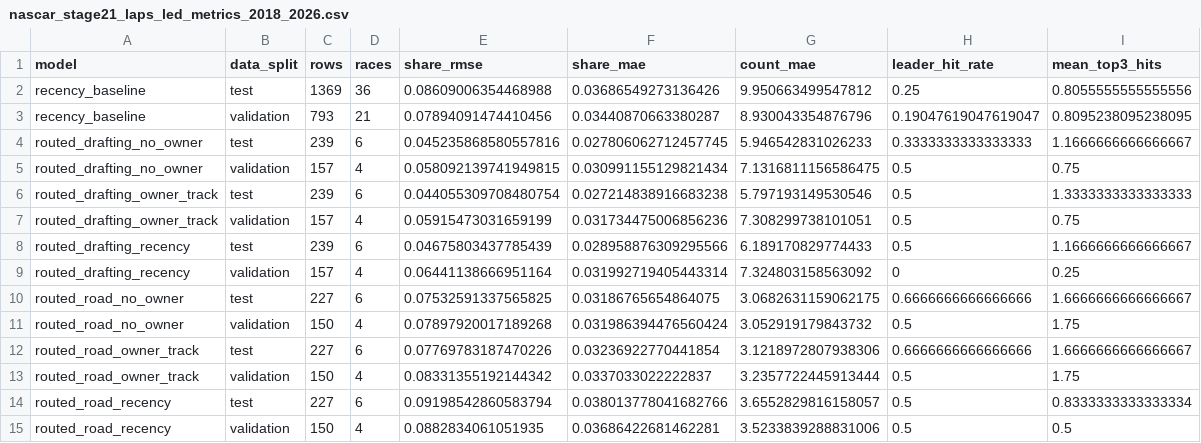
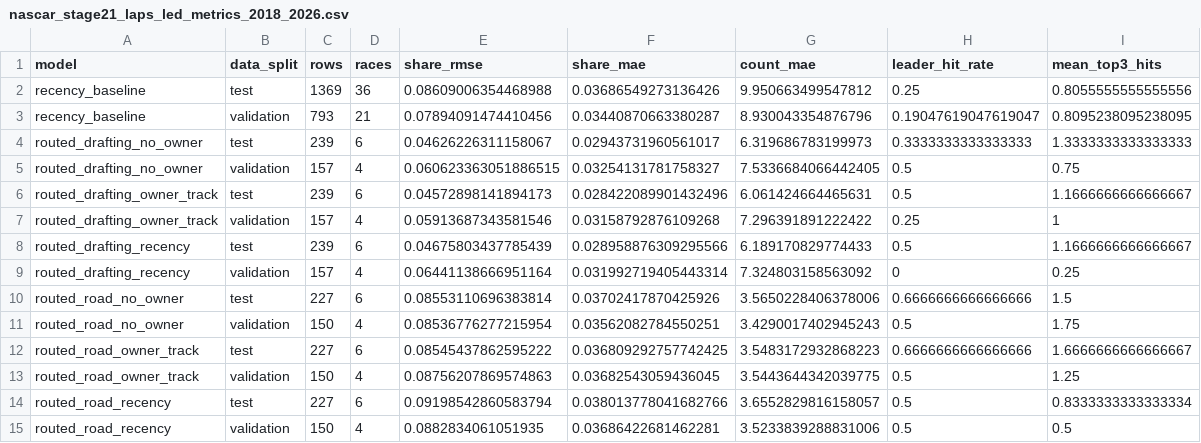
Before and after one commit to rogerroot01/NASCAR, a CSV file: data/nascar_stage21_laps_led_metrics_2018_2026.csv, drawn as a sheet; only a part is shown; the diff covers the shown part only.

```diff
--- a/data/nascar_stage21_laps_led_metrics_2018_2026.csv
+++ b/data/nascar_stage21_laps_led_metrics_2018_2026.csv
@@ -3,12 +3,12 @@ recency_baseline,test,1369,36,0.08609006354468988,0.03686549273136426,9.95066349
 recency_baseline,validation,793,21,0.07894091474410456,0.03440870663380287,8.930043354876796,0.19047619047619047,0.8095238095238095
-routed_drafting_no_owner,test,239,6,0.045235868580557816,0.027806062712457745,5.946542831026233,0.3333333333333333,1.1666666666666667
-routed_drafting_no_owner,validation,157,4,0.058092139741949815,0.030991155129821434,7.1316811156586475,0.5,0.75
-routed_drafting_owner_track,test,239,6,0.044055309708480754,0.027214838916683238,5.797193149530546,0.5,1.3333333333333333
-routed_drafting_owner_track,validation,157,4,0.05915473031659199,0.031734475006856236,7.308299738101051,0.5,0.75
+routed_drafting_no_owner,test,239,6,0.04626226311158067,0.02943731960561017,6.319686783199973,0.3333333333333333,1.3333333333333333
+routed_drafting_no_owner,validation,157,4,0.060623363051886515,0.03254131781758327,7.5336684066442405,0.5,0.75
+routed_drafting_owner_track,test,239,6,0.04572898141894173,0.028422089901432496,6.061424664465631,0.5,1.1666666666666667
+routed_drafting_owner_track,validation,157,4,0.05913687343581546,0.03158792876109268,7.296391891222422,0.25,1
 routed_drafting_recency,test,239,6,0.04675803437785439,0.028958876309295566,6.189170829774433,0.5,1.1666666666666667
 routed_drafting_recency,validation,157,4,0.06441138666951164,0.031992719405443314,7.324803158563092,0,0.25
-routed_road_no_owner,test,227,6,0.07532591337565825,0.03186765654864075,3.0682631159062175,0.6666666666666666,1.6666666666666667
-routed_road_no_owner,validation,150,4,0.07897920017189268,0.031986394476560424,3.052919179843732,0.5,1.75
-routed_road_owner_track,test,227,6,0.07769783187470226,0.03236922770441854,3.1218972807938306,0.6666666666666666,1.6666666666666667
-routed_road_owner_track,validation,150,4,0.08331355192144342,0.0337033022222837,3.2357722445913444,0.5,1.75
+routed_road_no_owner,test,227,6,0.08553110696383814,0.03702417870425926,3.5650228406378006,0.6666666666666666,1.5
+routed_road_no_owner,validation,150,4,0.08536776277215954,0.03562082784550251,3.4290017402945243,0.5,1.75
+routed_road_owner_track,test,227,6,0.08545437862595222,0.036809292757742425,3.5483172932868223,0.6666666666666666,1.6666666666666667
+routed_road_owner_track,validation,150,4,0.08756207869574863,0.03682543059436045,3.5443644342039775,0.5,1.25
 routed_road_recency,test,227,6,0.09198542860583794,0.038013778041682766,3.6552829816158057,0.5,0.8333333333333334
```
Also changed, not shown: 82 edited cells elsewhere in this file, data/nascar_active_strategy.csv, data/nascar_stage21_laps_led_model_specs_2018_2026.csv, 7 other files.
